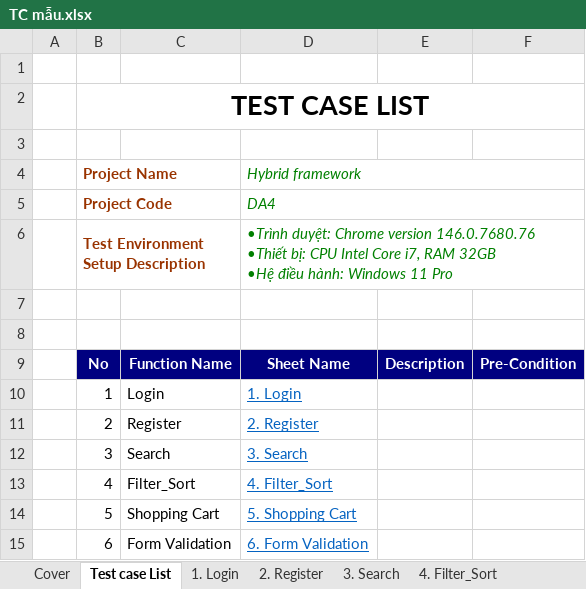
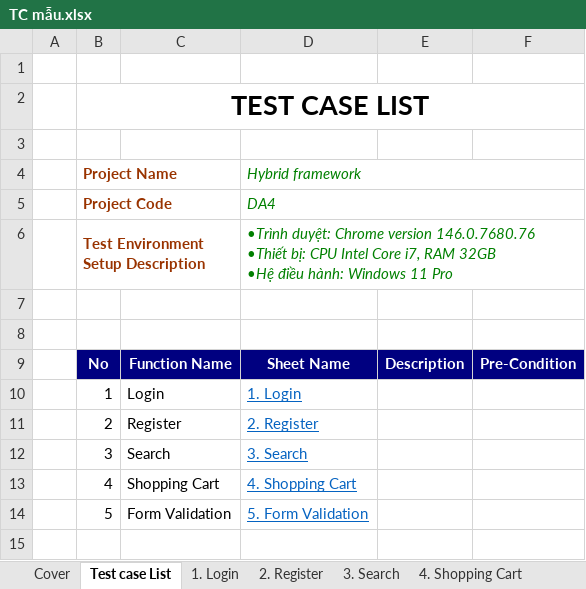
Before and after one commit to thanhvu25/DA4_selenium, an Excel workbook: documents/TC mẫu.xlsx, sheet Test case List, drawn as a sheet; values as stored, in another font and other column widths than the file's, no borders; charts and pictures not drawn; the diff names each change by its address in the sheet, - before the commit and + after, or states it on an @@ line.

```diff
--- a/documents/TC mẫu.xlsx (sheet Test case List)
+++ b/documents/TC mẫu.xlsx (sheet Test case List)
-sheet tab: 4. Filter_Sort
-C13: Filter_Sort
+C13: Shopping Cart
-D13 (Hybrid framework): 4. Filter_Sort
+D13 (Hybrid framework): 4. Shopping Cart
-C14: Shopping Cart
+C14: Form Validation
-D14 (Hybrid framework): 5. Shopping Cart
+D14 (Hybrid framework): 5. Form Validation
-row 15:  | 6 | Form Validation | 6. Form Validation
```
Also changed, not shown: sheet 3. Search, sheet 5. Form Validation, sheet 1. Login, sheet 2. Register, sheet 4. Shopping Cart, sheet Test Report, 1 more sheet, other sheet tabs, formulas that keep their value, 1 other file.
